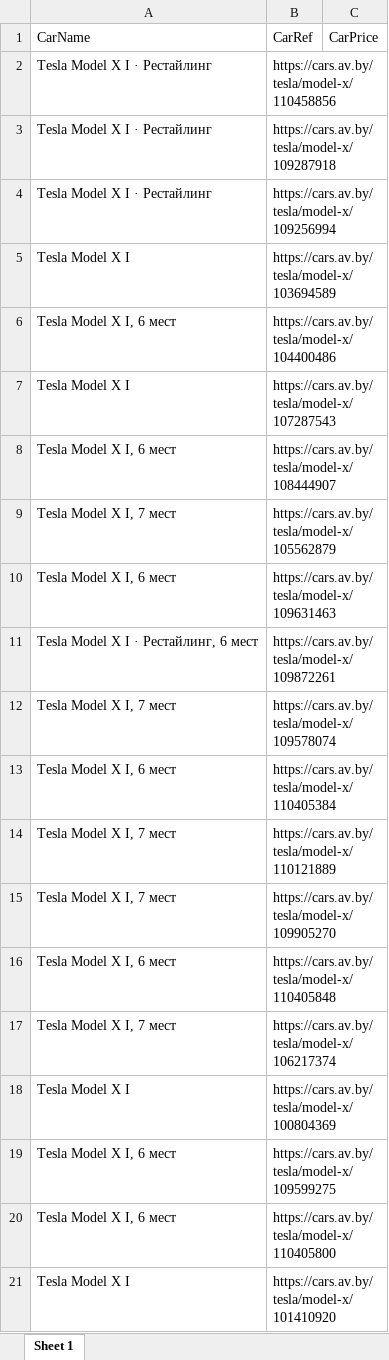
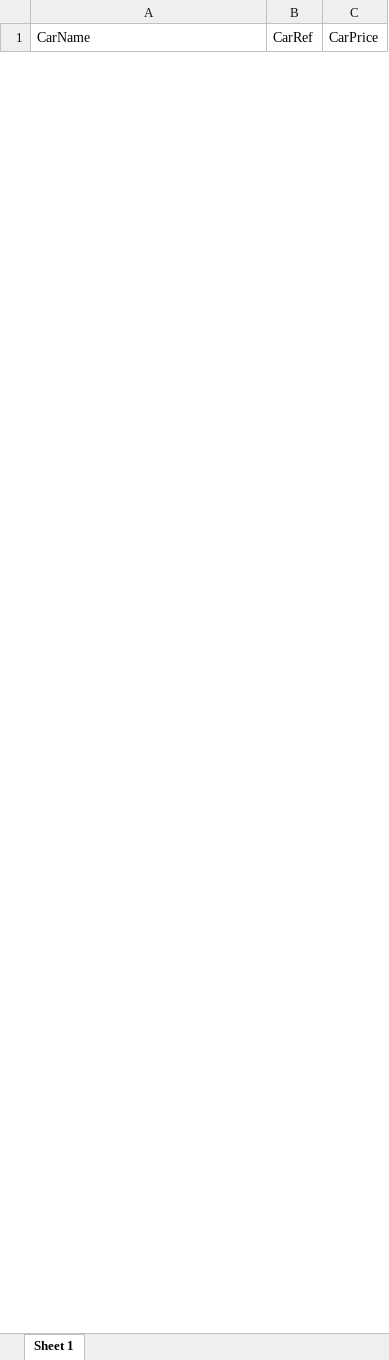
Before and after one commit to odaxnotprogramm/UIPath, an Excel workbook: Excel files/cars parameters.xlsx, sheet Sheet 1, drawn as a sheet; only a part is shown; values as stored, in another font and other column widths than the file's, no borders; removed rows and columns are numbered as before the commit, all else as after; the diff covers the shown part only; the diff names each change by its address in the sheet, - before the commit and + after, or states it on an @@ line.

```diff
--- a/Excel files/cars parameters.xlsx (sheet Sheet 1)
+++ b/Excel files/cars parameters.xlsx (sheet Sheet 1)
-row 2: Tesla Model X I · Рестайлинг | https://cars.av.by/tesla/model-x/110458856
-row 3: Tesla Model X I · Рестайлинг | https://cars.av.by/tesla/model-x/109287918
-row 4: Tesla Model X I · Рестайлинг | https://cars.av.by/tesla/model-x/109256994
-row 5: Tesla Model X I | https://cars.av.by/tesla/model-x/103694589
-row 6: Tesla Model X I, 6 мест | https://cars.av.by/tesla/model-x/104400486
-row 7: Tesla Model X I | https://cars.av.by/tesla/model-x/107287543
-row 8: Tesla Model X I, 6 мест | https://cars.av.by/tesla/model-x/108444907
-row 9: Tesla Model X I, 7 мест | https://cars.av.by/tesla/model-x/105562879
-row 10: Tesla Model X I, 6 мест | https://cars.av.by/tesla/model-x/109631463
-row 11: Tesla Model X I · Рестайлинг, 6 мест | https://cars.av.by/tesla/model-x/109872261
-row 12: Tesla Model X I, 7 мест | https://cars.av.by/tesla/model-x/109578074
-row 13: Tesla Model X I, 6 мест | https://cars.av.by/tesla/model-x/110405384
-row 14: Tesla Model X I, 7 мест | https://cars.av.by/tesla/model-x/110121889
-row 15: Tesla Model X I, 7 мест | https://cars.av.by/tesla/model-x/109905270
-row 16: Tesla Model X I, 6 мест | https://cars.av.by/tesla/model-x/110405848
-row 17: Tesla Model X I, 7 мест | https://cars.av.by/tesla/model-x/106217374
-row 18: Tesla Model X I | https://cars.av.by/tesla/model-x/100804369
-row 19: Tesla Model X I, 6 мест | https://cars.av.by/tesla/model-x/109599275
-row 20: Tesla Model X I, 6 мест | https://cars.av.by/tesla/model-x/110405800
-row 21: Tesla Model X I | https://cars.av.by/tesla/model-x/101410920
```
Also changed, not shown: 3 added rows and 41 removed rows elsewhere in this sheet, 2 other files.
